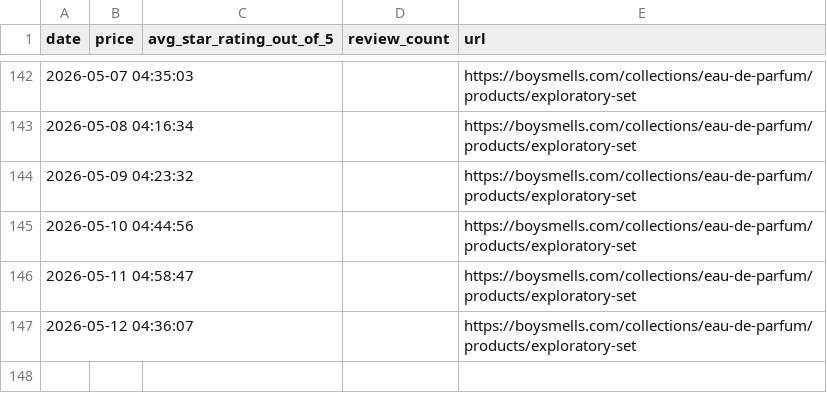
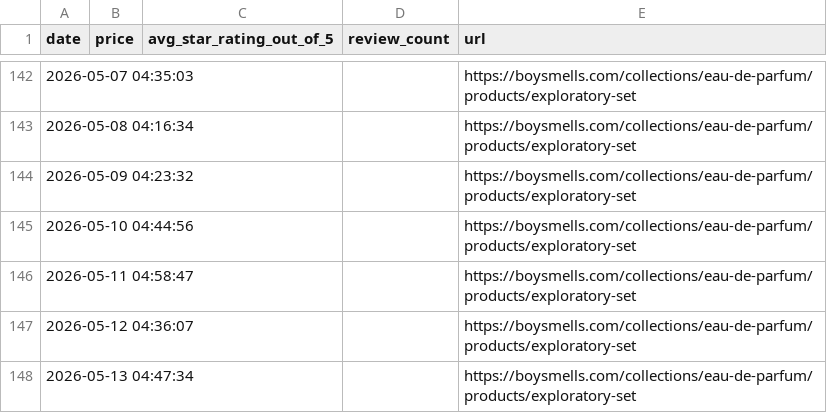
Before and after one commit to radhikapat3l/boysmells-scraper, a CSV file: boysmells_price_reviews.csv, drawn as a sheet; only a part is shown, gaps mark what is left out; the diff names each change by its address in the sheet, - before the commit and + after, or states it on an @@ line.

```diff
--- a/boysmells_price_reviews.csv
+++ b/boysmells_price_reviews.csv
+row 148: 2026-05-13 04:47:34 |  |  |  | https://boysmells.com/collections/eau-de-parfum/products/exploratory-set
```
